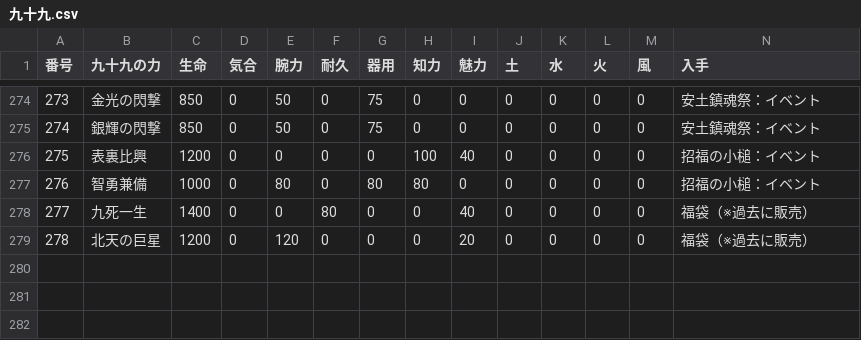
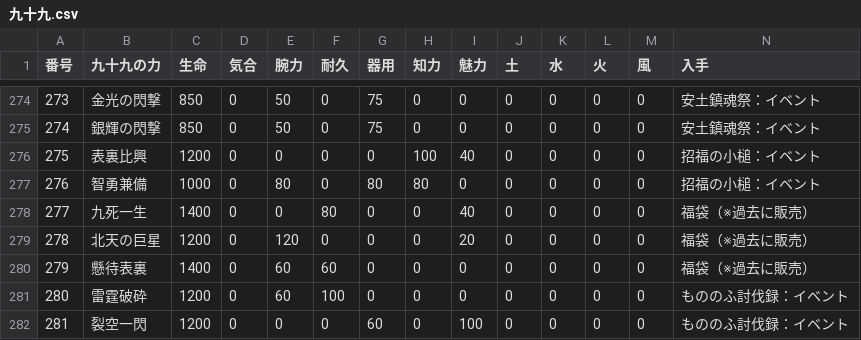
Before and after one commit to nobuon20030612-ops/Nobuon20030612-ops.github.io, a CSV file: 九十九.csv, drawn as a sheet; only a part is shown, gaps mark what is left out.

```diff
--- a/九十九.csv
+++ b/九十九.csv
@@ -279 +279,4 @@
 278,北天の巨星,1200,0,120,0,0,0,20,0,0,0,0,福袋（※過去に販売）
+279,懸待表裏,1400,0,60,60,0,0,0,0,0,0,0,福袋（※過去に販売）
+280,雷霆破砕,1200,0,60,100,0,0,0,0,0,0,0,もののふ討伐録：イベント
+281,裂空一閃,1200,0,0,0,60,0,100,0,0,0,0,もののふ討伐録：イベント
```
Also changed, not shown: 英傑一覧.csv, 陣法/source-next/英傑一覧.csv, 2 other files.
